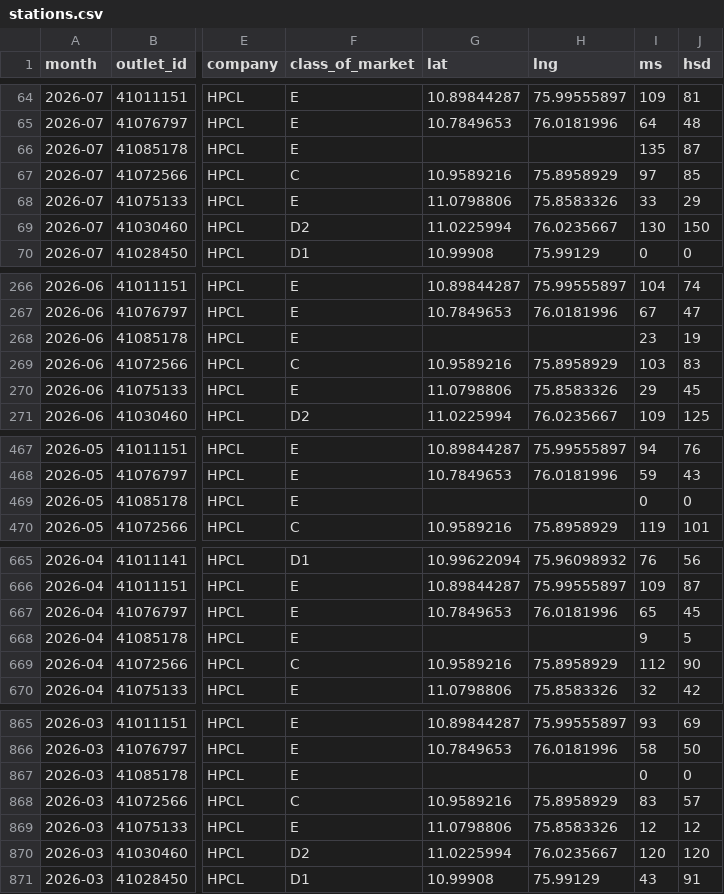
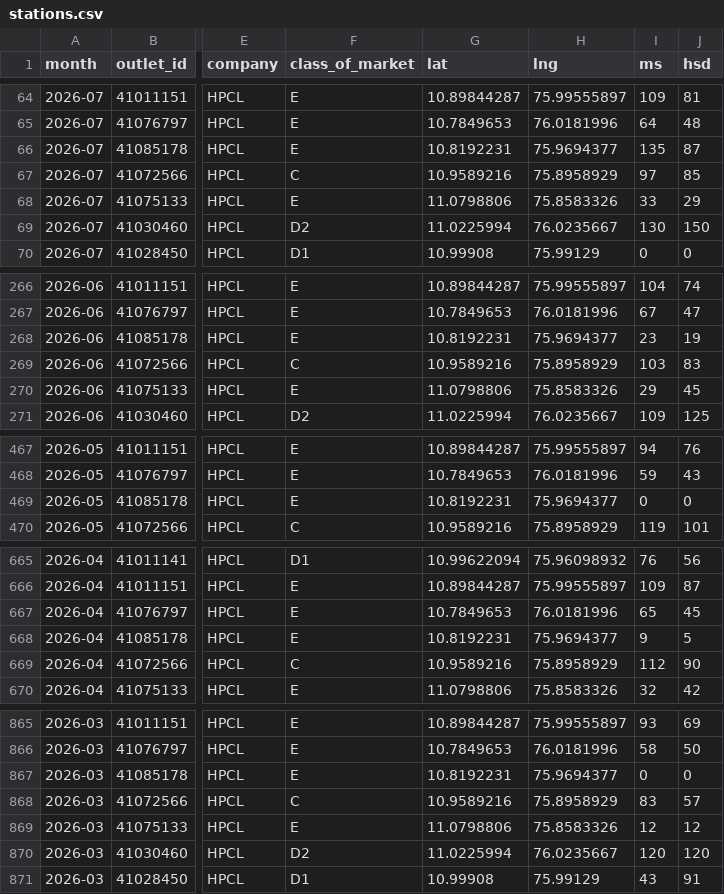
Before and after one commit to Sneakout/SalesArea, a CSV file: public/stations.csv, drawn as a sheet; only a part is shown, gaps mark what is left out; the diff covers the shown part only; the diff names each change by its address in the sheet, - before the commit and + after, or states it on an @@ line.

Commit message:
Updated stations.csv new (data refresh)

```diff
--- a/public/stations.csv
+++ b/public/stations.csv
-G66 (lat): (empty)
+G66 (lat): 10.8192231
-H66 (lng): (empty)
+H66 (lng): 75.9694377
-G268 (lat): (empty)
+G268 (lat): 10.8192231
-H268 (lng): (empty)
+H268 (lng): 75.9694377
-G469 (lat): (empty)
+G469 (lat): 10.8192231
-H469 (lng): (empty)
+H469 (lng): 75.9694377
-G668 (lat): (empty)
+G668 (lat): 10.8192231
-H668 (lng): (empty)
+H668 (lng): 75.9694377
-G867 (lat): (empty)
+G867 (lat): 10.8192231
-H867 (lng): (empty)
+H867 (lng): 75.9694377
```
Also changed, not shown: 6 edited cells elsewhere in this file.
